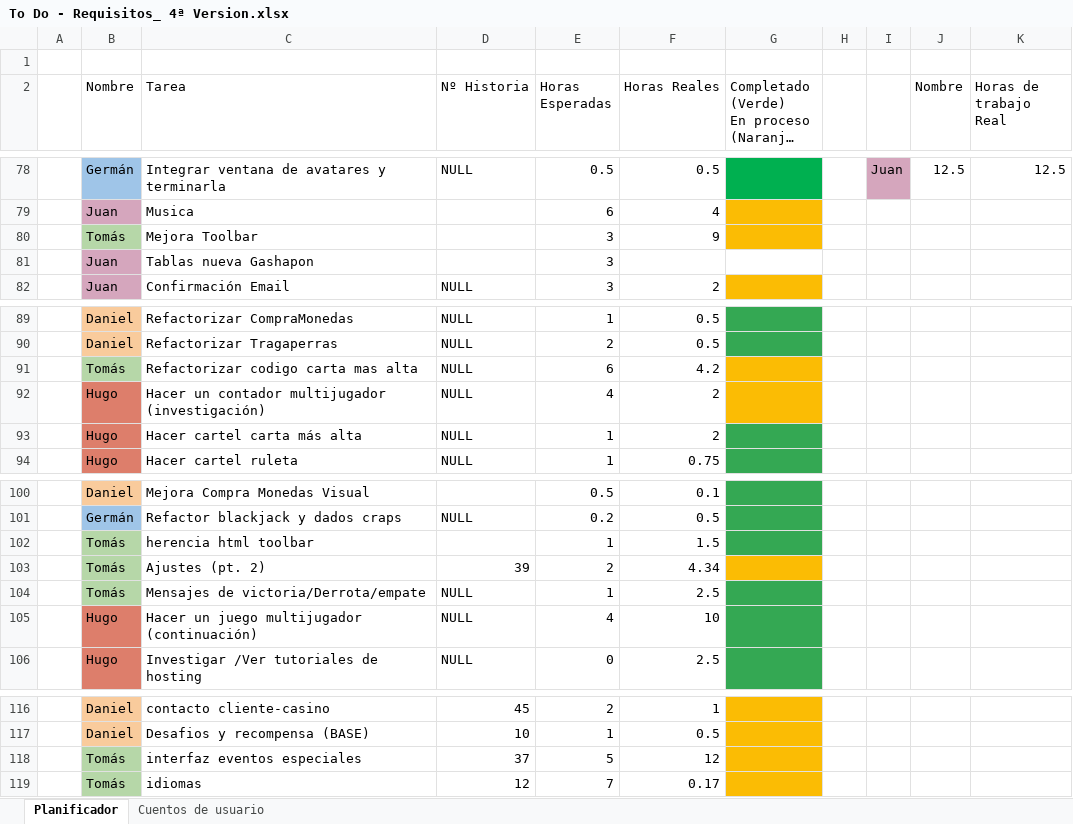
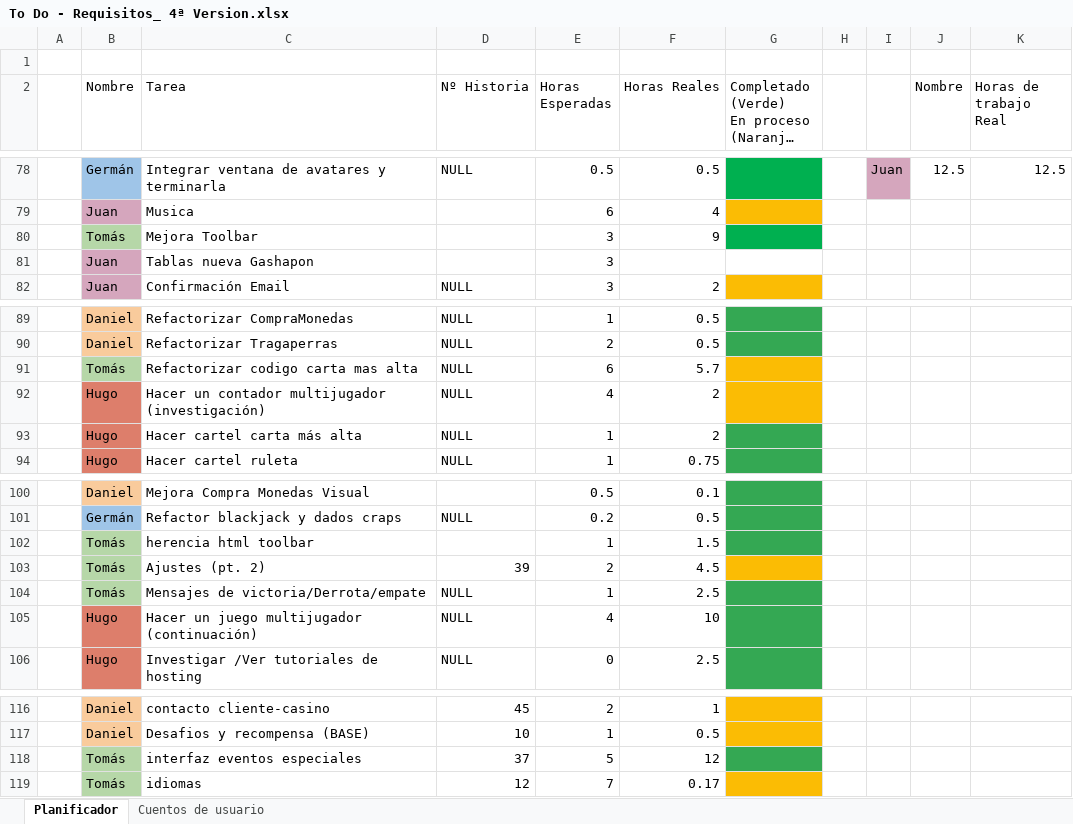
Before and after one commit to DonJuanFederico/Konguitos_Casino, an Excel workbook: Documentación/To Do - Requisitos_ 4ª Version.xlsx, sheet Planificador, drawn as a sheet; only a part is shown, gaps mark what is left out; long unchanged cells end in …; values as stored, in another font and other column widths than the file's, no borders; charts and pictures not drawn; the diff covers the shown part only; the diff names each change by its address in the sheet, - before the commit and + after, or states it on an @@ line.

```diff
--- a/Documentación/To Do - Requisitos_ 4ª Version.xlsx (sheet Planificador)
+++ b/Documentación/To Do - Requisitos_ 4ª Version.xlsx (sheet Planificador)
-G80 fill: #FBBC04
+G80 fill: #00B050
-F91 (Horas Reales): 4.2
+F91 (Horas Reales): 5.7
-F103 (Horas Reales): 4.34
+F103 (Horas Reales): 4.5
-G118 fill: #FBBC04
+G118 fill: #34A853
```
Also changed, not shown: 4 added rows, 3 removed rows, 9 edited cells and cell formats elsewhere in this sheet, charts or pictures, 14 other files.
